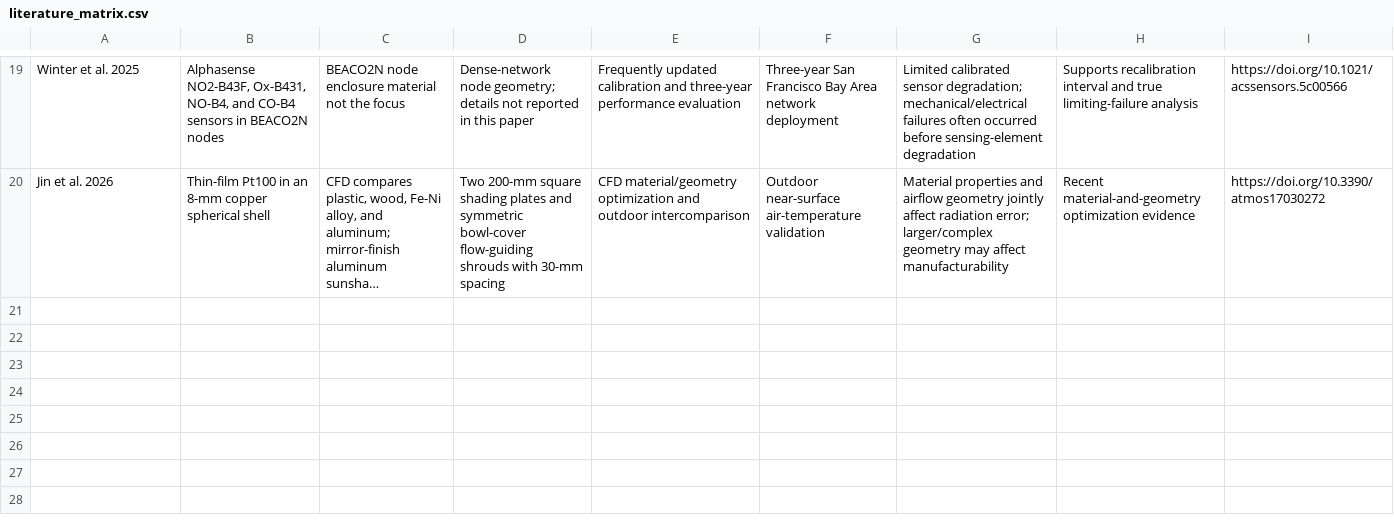
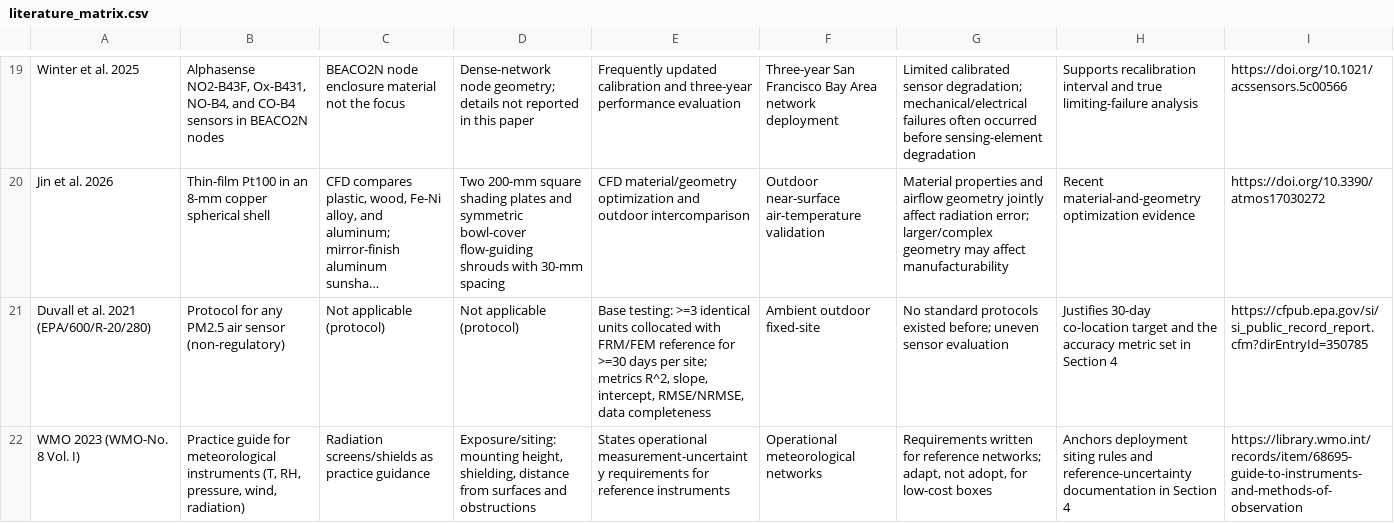
Before and after one commit to 500ft/Enclosure-Research, a CSV file: literature/literature_matrix.csv, drawn as a sheet; only a part is shown, gaps mark what is left out; long unchanged cells end in …; the diff covers the shown part only; the diff names each change by its address in the sheet, - before the commit and + after, or states it on an @@ line.

Commit message:
Verify citations, bracket thermal model with measured values, add standards support to Methods
Citation verification (all 19 entries checked against Crossref + source texts):
- botero2022: fix wrong author list (actual: Botero-Valencia, Mejia-Herrera, Pearce)
- grimsley2022 -> grimsley2021: fix year (2021), venue (LP-IoT '21 ACM workshop), byline
- daepp2022: add (IPSN) to venue
- Remove the last "confirm against the PDF" note; §2.3 Botero sentence now carries
  verified specifics (six cones, Vantage Pro reference, material costs)
- Spot-checked quantitative claims for theisen2020, tarara2007, holden2013,
  botero2022 against full texts: all confirmed

Thermal model bracketing (analysis/thermal_bias_results.md):
- Replace uncited "documented bands" sanity-check with a prediction-vs-measured
  table: V1 bracketed by Tarara/Holden/Botero measured shield errors, V2 noted as
  ~2x conservative vs measured aspirated (<±0.5 °C), wind dependence matches
  Theisen; V0 explicitly flagged as NOT directly bracketed until solar-heat-soak
- Add measured shield-error magnitudes to manuscript §2.3

Standards/protocol support (§4 Methods):
- Anchor 30-day co-location to EPA base testing (Duvall 2021, EPA/600/R-20/280:
  >=3 identical units, >=30 days vs FRM/FEM); cite ASTM D8406-22, CEN/TS 17660-1,
  WMO-No. 8 (2023) for siting/exposure
- Align metric set with EPA-recommended metrics; require a reference-instrument
  uncertainty budget and traceability documentation
- 4 new bib entries with matching ProConsList analyses and matrix rows (23/23
  coverage; ASTM/CEN flagged scope-level-only pending library access)

```diff
--- a/literature/literature_matrix.csv
+++ b/literature/literature_matrix.csv
+row 21: Duvall et al. 2021 (EPA/600/R-20/280) | Protocol for any PM2.5 air sensor (non-regulatory) | Not applicable (protocol) | Not applicable (protocol) | Base testing: >=3 identical units collocated with FRM/FEM reference for >=30 days per site; metrics R^2, slope, intercept, RMSE/NRMSE, data completeness | Ambient outdoor fixed-site | No standard protocols existed before; uneven sensor evaluation | Justifies 30-day co-location target and the accuracy metric set in Section 4 | https://cfpub.epa.gov/si/si_public_record_report.cfm?dirEntryId=350785
+row 22: WMO 2023 (WMO-No. 8 Vol. I) | Practice guide for meteorological instruments (T, RH, pressure, wind, radiation) | Radiation screens/shields as practice guidance | Exposure/siting: mounting height, shielding, distance from surfaces and obstructions | States operational measurement-uncertainty requirements for reference instruments | Operational meteorological networks | Requirements written for reference networks; adapt, not adopt, for low-cost boxes | Anchors deployment siting rules and reference-uncertainty documentation in Section 4 | https://library.wmo.int/records/item/68695-guide-to-instruments-and-methods-of-observation
```
Also changed, not shown: 2 added rows and 1 edited cell elsewhere in this file, 10 other files.
